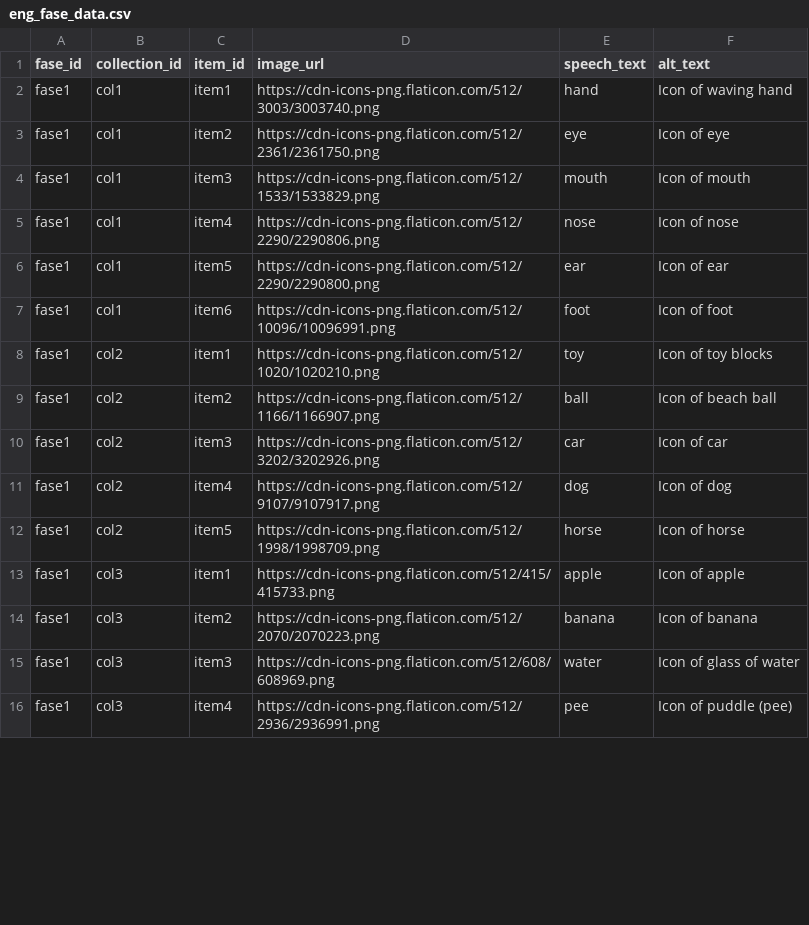
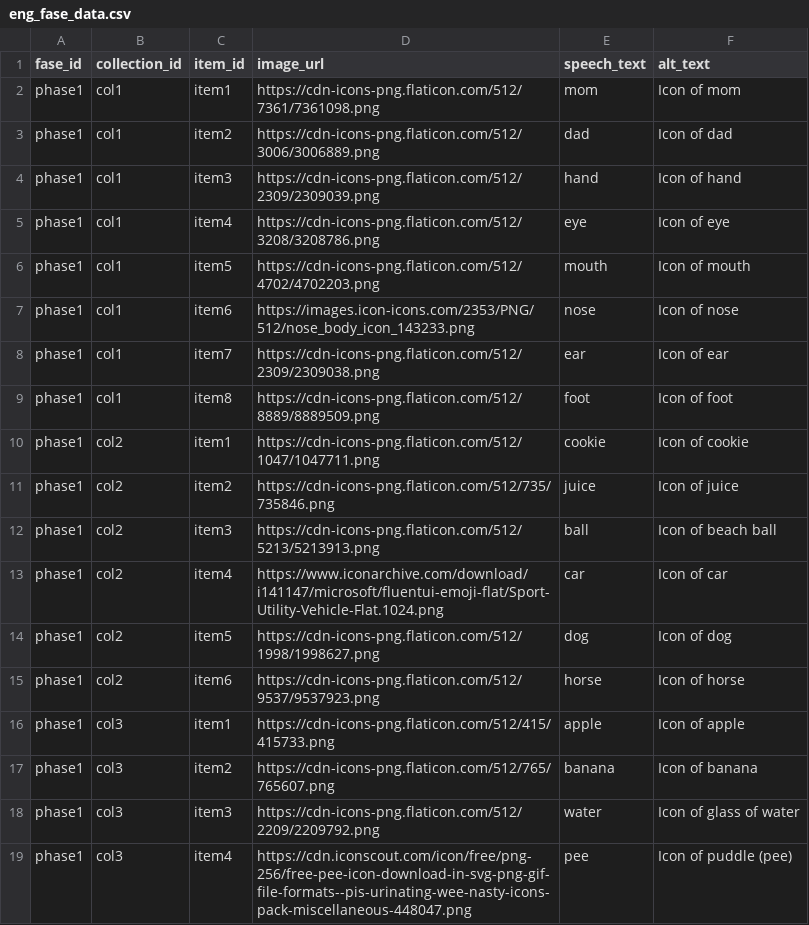
Before and after one commit to AleLoredo/PECS, a CSV file: eng_fase_data.csv, drawn as a sheet; only a part is shown; the diff covers the shown part only.

Commit message:
upd images csv

```diff
--- a/eng_fase_data.csv
+++ b/eng_fase_data.csv
@@ -1,16 +1,19 @@
 fase_id,collection_id,item_id,image_url,speech_text,alt_text
-fase1,col1,item1,https://cdn-icons-png.flaticon.com/512/3003/3003740.png,hand,Icon of waving hand
-fase1,col1,item2,https://cdn-icons-png.flaticon.com/512/2361/2361750.png,eye,Icon of eye
-fase1,col1,item3,https://cdn-icons-png.flaticon.com/512/1533/1533829.png,mouth,Icon of mouth
-fase1,col1,item4,https://cdn-icons-png.flaticon.com/512/2290/2290806.png,nose,Icon of nose
-fase1,col1,item5,https://cdn-icons-png.flaticon.com/512/2290/2290800.png,ear,Icon of ear
-fase1,col1,item6,https://cdn-icons-png.flaticon.com/512/10096/10096991.png,foot,Icon of foot
-fase1,col2,item1,https://cdn-icons-png.flaticon.com/512/1020/1020210.png,toy,Icon of toy blocks
-fase1,col2,item2,https://cdn-icons-png.flaticon.com/512/1166/1166907.png,ball,Icon of beach ball
-fase1,col2,item3,https://cdn-icons-png.flaticon.com/512/3202/3202926.png,car,Icon of car
-fase1,col2,item4,https://cdn-icons-png.flaticon.com/512/9107/9107917.png,dog,Icon of dog
-fase1,col2,item5,https://cdn-icons-png.flaticon.com/512/1998/1998709.png,horse,Icon of horse
-fase1,col3,item1,https://cdn-icons-png.flaticon.com/512/415/415733.png,apple,Icon of apple
-fase1,col3,item2,https://cdn-icons-png.flaticon.com/512/2070/2070223.png,banana,Icon of banana
-fase1,col3,item3,https://cdn-icons-png.flaticon.com/512/608/608969.png,water,Icon of glass of water
-fase1,col3,item4,https://cdn-icons-png.flaticon.com/512/2936/2936991.png,pee,Icon of puddle (pee)
+phase1,col1,item1,https://cdn-icons-png.flaticon.com/512/7361/7361098.png,mom,Icon of mom
+phase1,col1,item2,https://cdn-icons-png.flaticon.com/512/3006/3006889.png,dad,Icon of dad
+phase1,col1,item3,https://cdn-icons-png.flaticon.com/512/2309/2309039.png,hand,Icon of hand
+phase1,col1,item4,https://cdn-icons-png.flaticon.com/512/3208/3208786.png,eye,Icon of eye
+phase1,col1,item5,https://cdn-icons-png.flaticon.com/512/4702/4702203.png,mouth,Icon of mouth
+phase1,col1,item6,https://images.icon-icons.com/2353/PNG/512/nose_body_icon_143233.png,nose,Icon of nose
+phase1,col1,item7,https://cdn-icons-png.flaticon.com/512/2309/2309038.png,ear,Icon of ear
+phase1,col1,item8,https://cdn-icons-png.flaticon.com/512/8889/8889509.png,foot,Icon of foot
+phase1,col2,item1,https://cdn-icons-png.flaticon.com/512/1047/1047711.png,cookie,Icon of cookie
+phase1,col2,item2,https://cdn-icons-png.flaticon.com/512/735/735846.png,juice,Icon of juice
+phase1,col2,item3,https://cdn-icons-png.flaticon.com/512/5213/5213913.png,ball,Icon of beach ball
+phase1,col2,item4,https://www.iconarchive.com/download/i141147/microsoft/fluentui-emoji-flat/Sport-Utility-Vehicle-Flat.1024.png,car,Icon of car
+phase1,col2,item5,https://cdn-icons-png.flaticon.com/512/1998/1998627.png,dog,Icon of dog
+phase1,col2,item6,https://cdn-icons-png.flaticon.com/512/9537/9537923.png,horse,Icon of horse
+phase1,col3,item1,https://cdn-icons-png.flaticon.com/512/415/415733.png,apple,Icon of apple
+phase1,col3,item2,https://cdn-icons-png.flaticon.com/512/765/765607.png,banana,Icon of banana
+phase1,col3,item3,https://cdn-icons-png.flaticon.com/512/2209/2209792.png,water,Icon of glass of water
+phase1,col3,item4,https://cdn.iconscout.com/icon/free/png-256/free-pee-icon-download-in-svg-png-gif-file-formats--pis-urinating-wee-nasty-icons-pack-miscellaneous-448047.png,pee,Icon of puddle (pee)
```
Also changed, not shown: 17 edited cells elsewhere in this file, esp_fase_data.csv.
